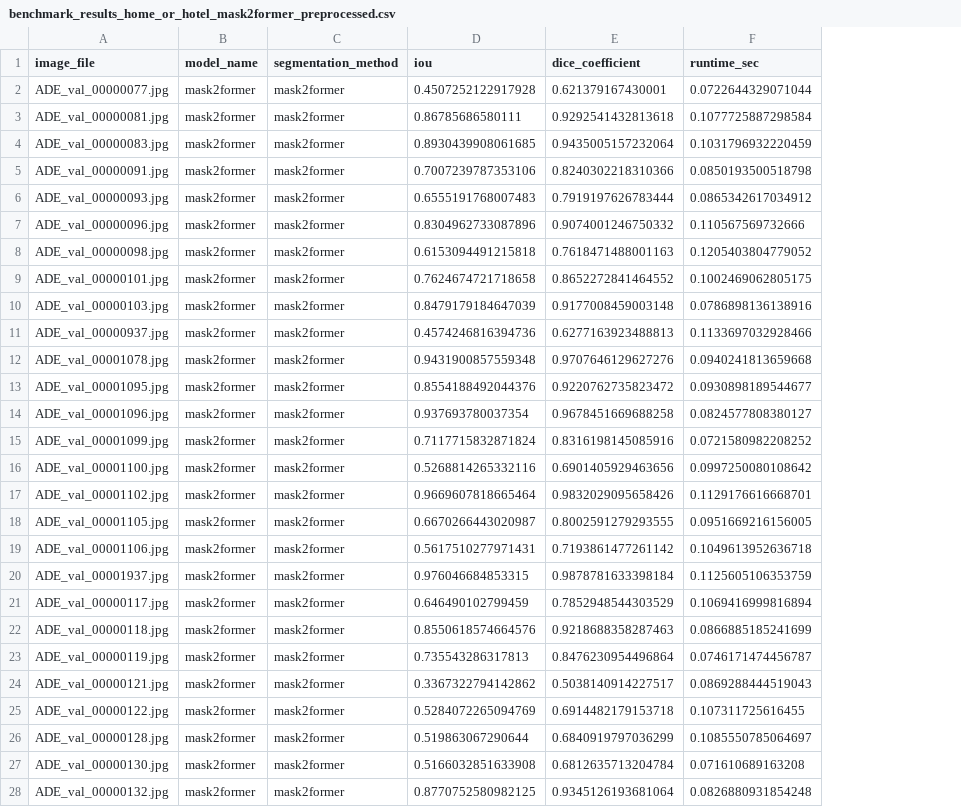
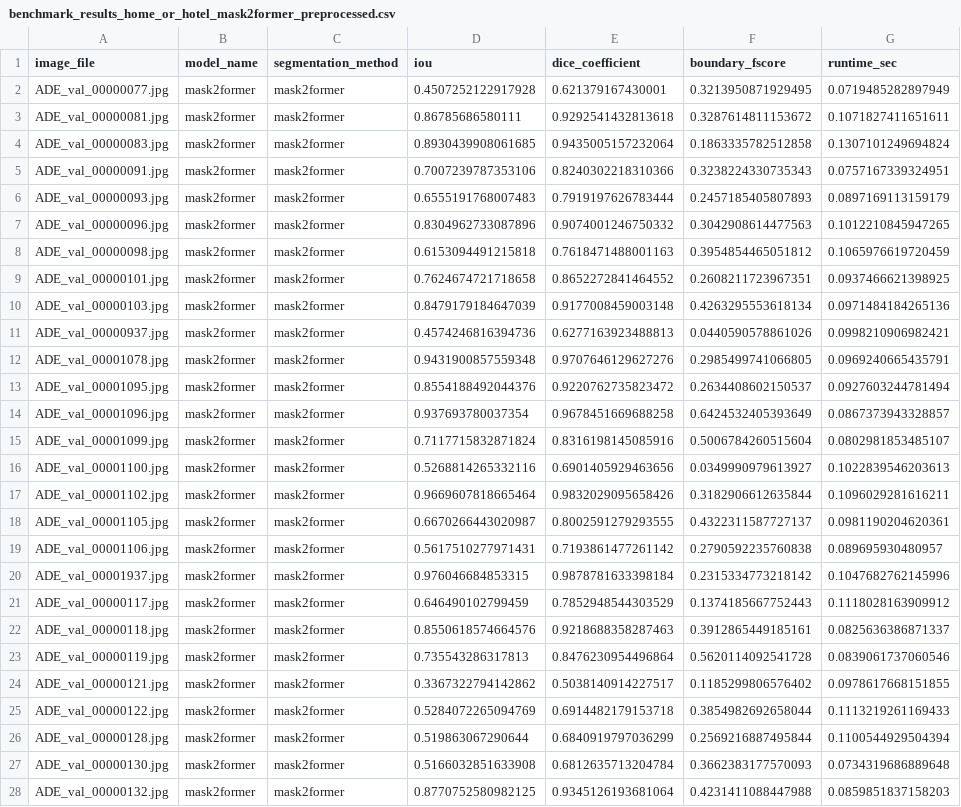
Before and after one commit to RainJiayuSun-star/WallDesignerTool, a CSV file: benchmark/benchmark_output/benchmark_results_home_or_hotel_mask2former_preprocessed.csv, drawn as a sheet; only a part is shown; addresses are those after the commit; the diff covers the shown part only; the diff names each change by its address in the sheet, - before the commit and + after, or states it on an @@ line.

Commit message:
latest output

```diff
--- a/benchmark/benchmark_output/benchmark_results_home_or_hotel_mask2former_preprocessed.csv
+++ b/benchmark/benchmark_output/benchmark_results_home_or_hotel_mask2former_preprocessed.csv
+column F (boundary_fscore), rows 2-28: 0.3213950871929495 | 0.3287614811153672 | 0.1863335782512858 | 0.3238224330735343 | 0.2457185405807893 | 0.3042908614477563 | 0.3954854465051812 | 0.2608211723967351 | 0.4263295553618134 | 0.0440590578861026 | 0.2985499741066805 | 0.2634408602150537 | 0.6424532405393649 | 0.5006784260515604 | 0.0349990979613927 | 0.3182906612635844 | 0.4322311587727137 | 0.2790592235760838 | 0.2315334773218142 | 0.1374185667752443 | 0.3912865449185161 | 0.5620114092541728 | 0.1185299806576402 | 0.3854982692658044 | 0.2569216887495844 | 0.3662383177570093 | 0.4231411088447988
-G2 (runtime_sec): 0.0722644329071044
+G2 (runtime_sec): 0.0719485282897949
-G3 (runtime_sec): 0.1077725887298584
+G3 (runtime_sec): 0.1071827411651611
-G4 (runtime_sec): 0.1031796932220459
+G4 (runtime_sec): 0.1307101249694824
-G5 (runtime_sec): 0.0850193500518798
+G5 (runtime_sec): 0.0757167339324951
-G6 (runtime_sec): 0.0865342617034912
+G6 (runtime_sec): 0.0897169113159179
-G7 (runtime_sec): 0.110567569732666
+G7 (runtime_sec): 0.1012210845947265
-G8 (runtime_sec): 0.1205403804779052
+G8 (runtime_sec): 0.1065976619720459
-G9 (runtime_sec): 0.1002469062805175
+G9 (runtime_sec): 0.0937466621398925
-G10 (runtime_sec): 0.0786898136138916
+G10 (runtime_sec): 0.0971484184265136
-G11 (runtime_sec): 0.1133697032928466
+G11 (runtime_sec): 0.0998210906982421
-G12 (runtime_sec): 0.0940241813659668
+G12 (runtime_sec): 0.0969240665435791
-G13 (runtime_sec): 0.0930898189544677
+G13 (runtime_sec): 0.0927603244781494
-G14 (runtime_sec): 0.0824577808380127
+G14 (runtime_sec): 0.0867373943328857
-G15 (runtime_sec): 0.0721580982208252
+G15 (runtime_sec): 0.0802981853485107
-G16 (runtime_sec): 0.0997250080108642
+G16 (runtime_sec): 0.1022839546203613
-G17 (runtime_sec): 0.1129176616668701
+G17 (runtime_sec): 0.1096029281616211
-G18 (runtime_sec): 0.0951669216156005
+G18 (runtime_sec): 0.0981190204620361
-G19 (runtime_sec): 0.1049613952636718
+G19 (runtime_sec): 0.089695930480957
-G20 (runtime_sec): 0.1125605106353759
+G20 (runtime_sec): 0.1047682762145996
-G21 (runtime_sec): 0.1069416999816894
+G21 (runtime_sec): 0.1118028163909912
-G22 (runtime_sec): 0.0866885185241699
+G22 (runtime_sec): 0.0825636386871337
-G23 (runtime_sec): 0.0746171474456787
+G23 (runtime_sec): 0.0839061737060546
-G24 (runtime_sec): 0.0869288444519043
+G24 (runtime_sec): 0.0978617668151855
-G25 (runtime_sec): 0.107311725616455
+G25 (runtime_sec): 0.1113219261169433
-G26 (runtime_sec): 0.1085550785064697
+G26 (runtime_sec): 0.1100544929504394
-G27 (runtime_sec): 0.071610689163208
+G27 (runtime_sec): 0.0734319686889648
-G28 (runtime_sec): 0.0826880931854248
+G28 (runtime_sec): 0.0859851837158203
```
Also changed, not shown: 116 edited cells elsewhere in this file, benchmark/benchmark_output/benchmark_results_home_or_hotel_nyu_preprocessed.csv, benchmark/benchmark_output/benchmark_results_home_or_hotel_oneformer_preprocessed.csv, 28 other files.
